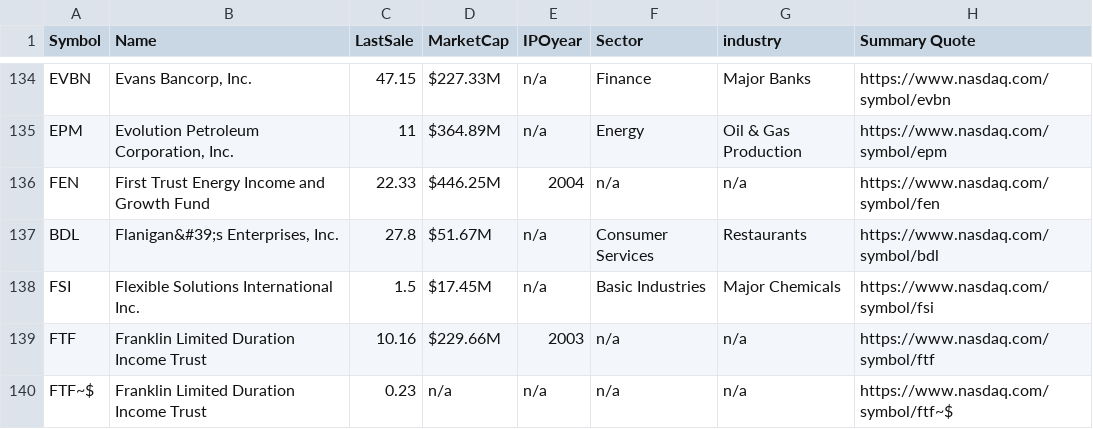
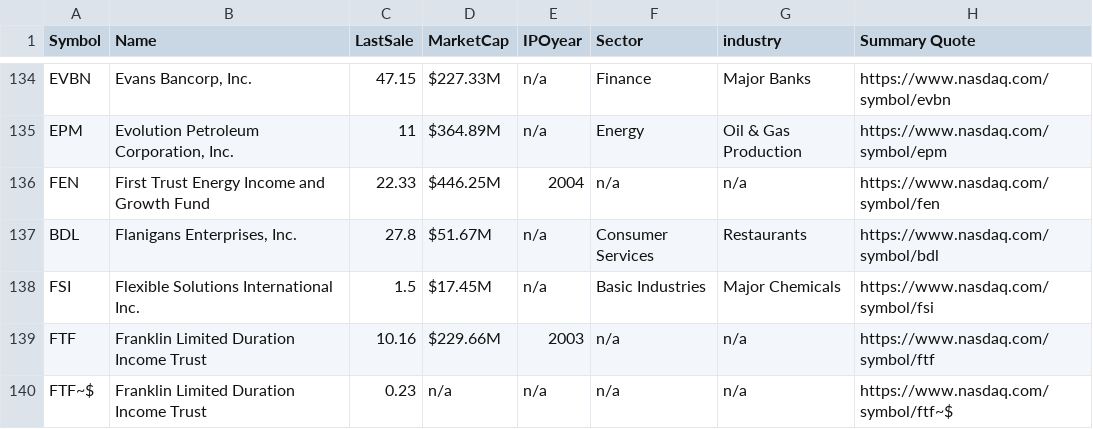
Before and after one commit to Turing-Machines-PESU/stock_market_analysis, a CSV file: datasets/Companies/companylist (2).csv, drawn as a sheet; only a part is shown, gaps mark what is left out.

```diff
--- a/datasets/Companies/companylist (2).csv
+++ b/datasets/Companies/companylist (2).csv
@@ -136,3 +136,3 @@
 "FEN","First Trust Energy Income and Growth Fund","22.33","$446.25M","2004","n/a","n/a","https://www.nasdaq.com/symbol/fen",
-"BDL","Flanigan&#39;s Enterprises, Inc.","27.8","$51.67M","n/a","Consumer Services","Restaurants","https://www.nasdaq.com/symbol/bdl",
+"BDL","Flanigans Enterprises, Inc.","27.8","$51.67M","n/a","Consumer Services","Restaurants","https://www.nasdaq.com/symbol/bdl",
 "FSI","Flexible Solutions International Inc.","1.5","$17.45M","n/a","Basic Industries","Major Chemicals","https://www.nasdaq.com/symbol/fsi",
```
Also changed, not shown: datasets/Companies/companylist (1).csv, datasets/Companies/companylist.csv, 2 other files.
